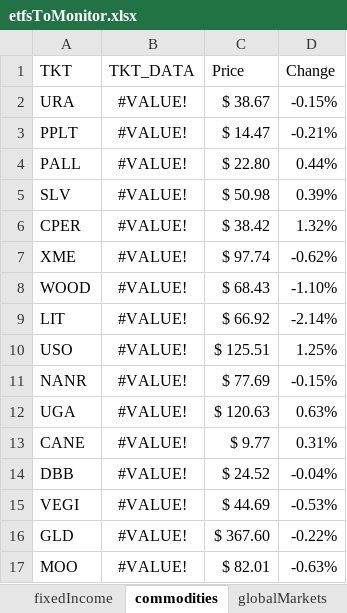
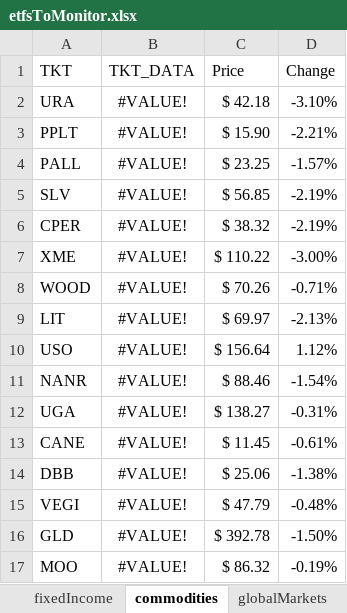
Before and after one commit to toroboltan/jtrade, an Excel workbook: jtrade/tktList/etfsToMonitor.xlsx, sheet commodities, drawn as a sheet; only a part is shown; values as stored, in another font and other column widths than the file's, no borders; conditional formats not drawn; the diff covers the shown part only; the diff names each change by its address in the sheet, - before the commit and + after, or states it on an @@ line.

```diff
--- a/jtrade/tktList/etfsToMonitor.xlsx (sheet commodities)
+++ b/jtrade/tktList/etfsToMonitor.xlsx (sheet commodities)
-C2 (Price): $ 38.67
+C2 (Price): $ 42.18
-D2 (Change): -0.15%
+D2 (Change): -3.10%
-C3 (Price): $ 14.47
+C3 (Price): $ 15.90
-D3 (Change): -0.21%
+D3 (Change): -2.21%
-C4 (Price): $ 22.80
+C4 (Price): $ 23.25
-D4 (Change): 0.44%
+D4 (Change): -1.57%
-C5 (Price): $ 50.98
+C5 (Price): $ 56.85
-D5 (Change): 0.39%
+D5 (Change): -2.19%
-C6 (Price): $ 38.42
+C6 (Price): $ 38.32
-D6 (Change): 1.32%
+D6 (Change): -2.19%
-C7 (Price): $ 97.74
+C7 (Price): $ 110.22
-D7 (Change): -0.62%
+D7 (Change): -3.00%
-C8 (Price): $ 68.43
+C8 (Price): $ 70.26
-D8 (Change): -1.10%
+D8 (Change): -0.71%
-C9 (Price): $ 66.92
+C9 (Price): $ 69.97
-D9 (Change): -2.14%
+D9 (Change): -2.13%
-C10 (Price): $ 125.51
+C10 (Price): $ 156.64
-D10 (Change): 1.25%
+D10 (Change): 1.12%
-C11 (Price): $ 77.69
+C11 (Price): $ 88.46
-D11 (Change): -0.15%
+D11 (Change): -1.54%
-C12 (Price): $ 120.63
+C12 (Price): $ 138.27
-D12 (Change): 0.63%
+D12 (Change): -0.31%
-C13 (Price): $ 9.77
+C13 (Price): $ 11.45
-D13 (Change): 0.31%
+D13 (Change): -0.61%
-C14 (Price): $ 24.52
+C14 (Price): $ 25.06
-D14 (Change): -0.04%
+D14 (Change): -1.38%
-C15 (Price): $ 44.69
+C15 (Price): $ 47.79
-D15 (Change): -0.53%
+D15 (Change): -0.48%
-C16 (Price): $ 367.60
+C16 (Price): $ 392.78
-D16 (Change): -0.22%
+D16 (Change): -1.50%
-C17 (Price): $ 82.01
+C17 (Price): $ 86.32
-D17 (Change): -0.63%
+D17 (Change): -0.19%
```
Also changed, not shown: 12 edited cells elsewhere in this sheet, sheet industries, sheet spFactors, sheet spSectors, sheet globalMarkets, sheet magnificent7, sheet fixedIncome, 13 more sheets, formulas that keep their value.
